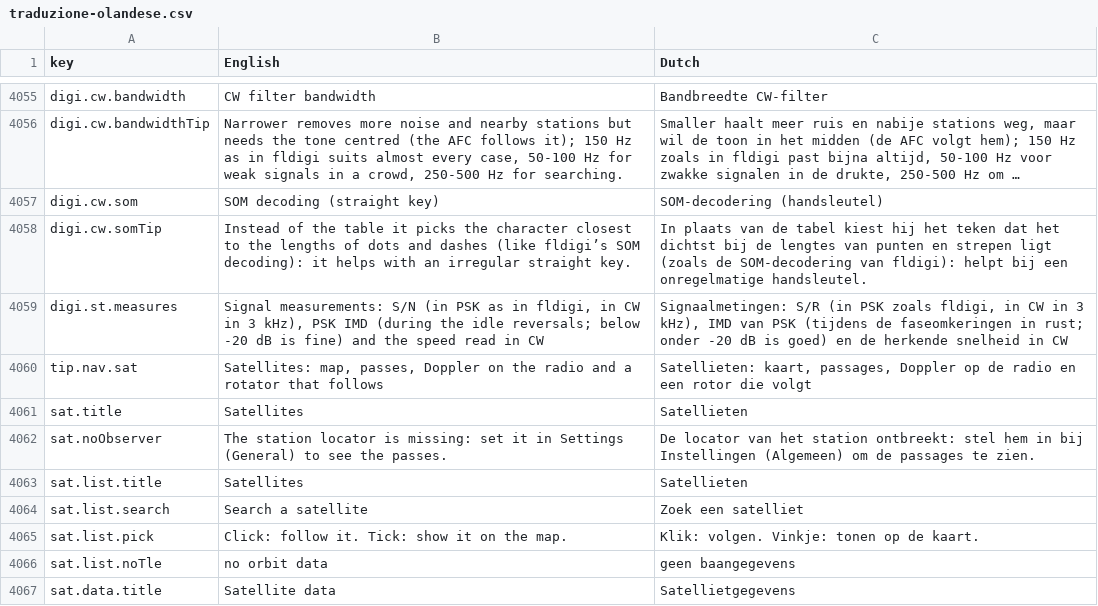
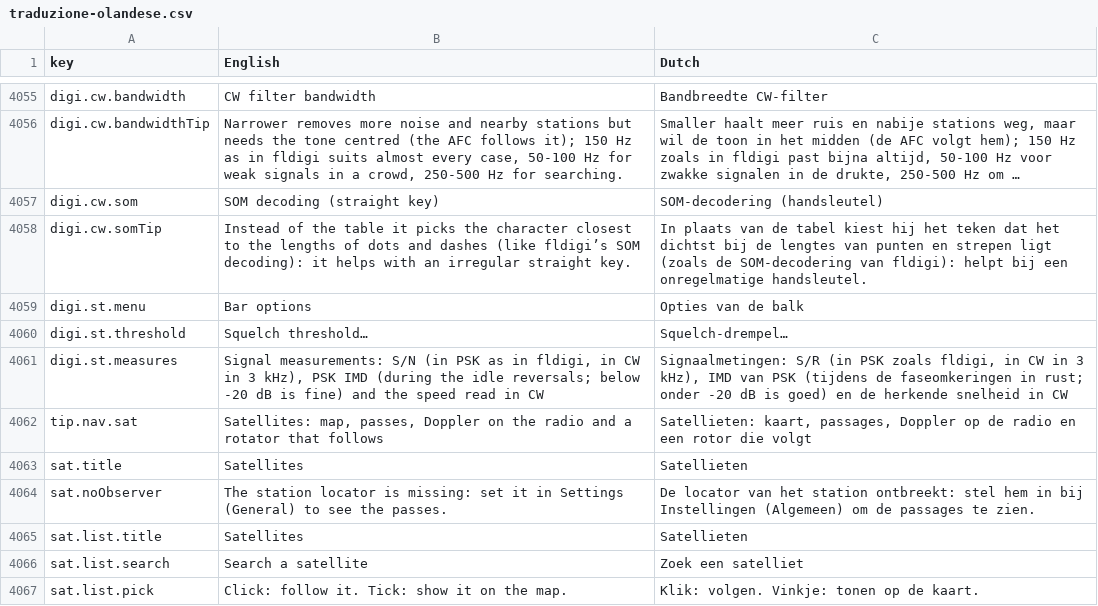
Before and after one commit to wifi75/Aurora, a CSV file: docs/traduzione-olandese.csv, drawn as a sheet; only a part is shown, gaps mark what is left out; the shorter side is filled out with more unchanged rows; long unchanged cells end in ….

Commit message:
Pagina PSK/RTTY/CW: menu del tasto destro sulla barra di stato
Su qualunque casella: Squelch, AFC, Lock e Snap a spunta, «Soglia dello squelch…» (in RTTY la finestra Impostazioni RTTY), l'orologio
UTC nella barra e TX lampeggiante. Si chiude con Esc o con un clic fuori; colori del tema chiaro e scuro. Testi in sei lingue piu'
l'olandese.

```diff
--- a/docs/traduzione-olandese.csv
+++ b/docs/traduzione-olandese.csv
@@ -4090,2 +4090,4 @@ digi.cw.som,SOM decoding (straight key),SOM-decodering (handsleutel)
 digi.cw.somTip,Instead of the table it picks the character closest to the lengths of dots and dashes (like fldigi’s SOM decoding): it helps with an irregular straight key.,In plaats van de tabel kiest hij het teken dat het dichtst bij de lengtes van punten en strepen ligt (zoals de SOM-decodering van fldigi): helpt bij een onregelmatige handsleutel.
+digi.st.menu,Bar options,Opties van de balk
+digi.st.threshold,Squelch threshold…,Squelch-drempel…
 digi.st.measures,"Signal measurements: S/N (in PSK as in fldigi, in CW in 3 kHz), PSK IMD (during the idle reversals; below -20 dB is fine) and the speed read in CW","Signaalmetingen: S/R (in PSK zoals fldigi, in CW in 3 kHz), IMD van PSK (tijdens de faseomkeringen in rust; onder -20 dB is goed) en de herkende snelheid in CW"
```
Also changed, not shown: 5 other files.
